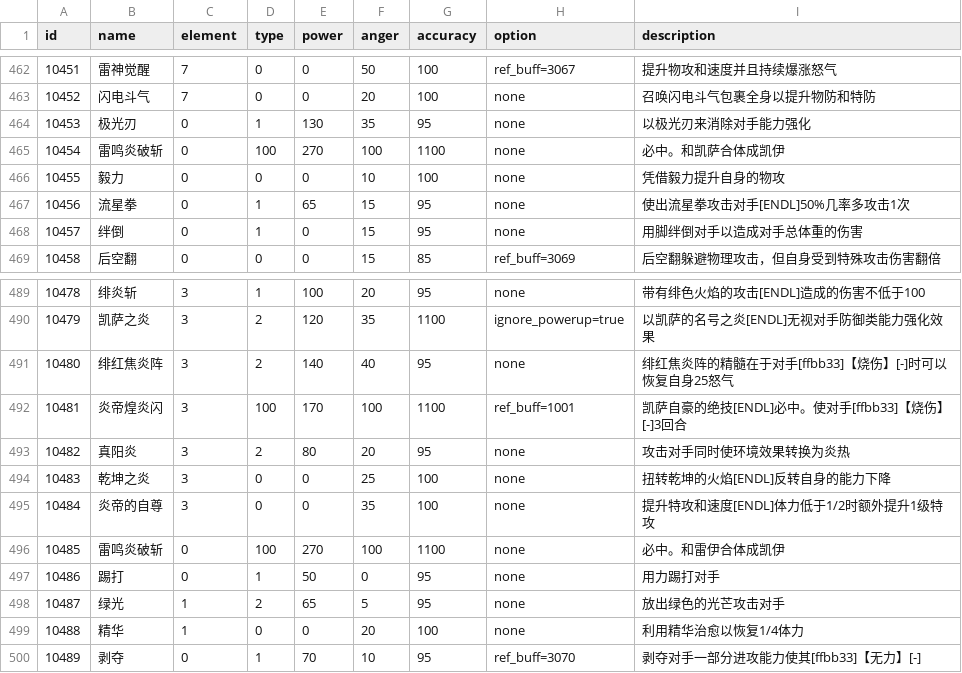
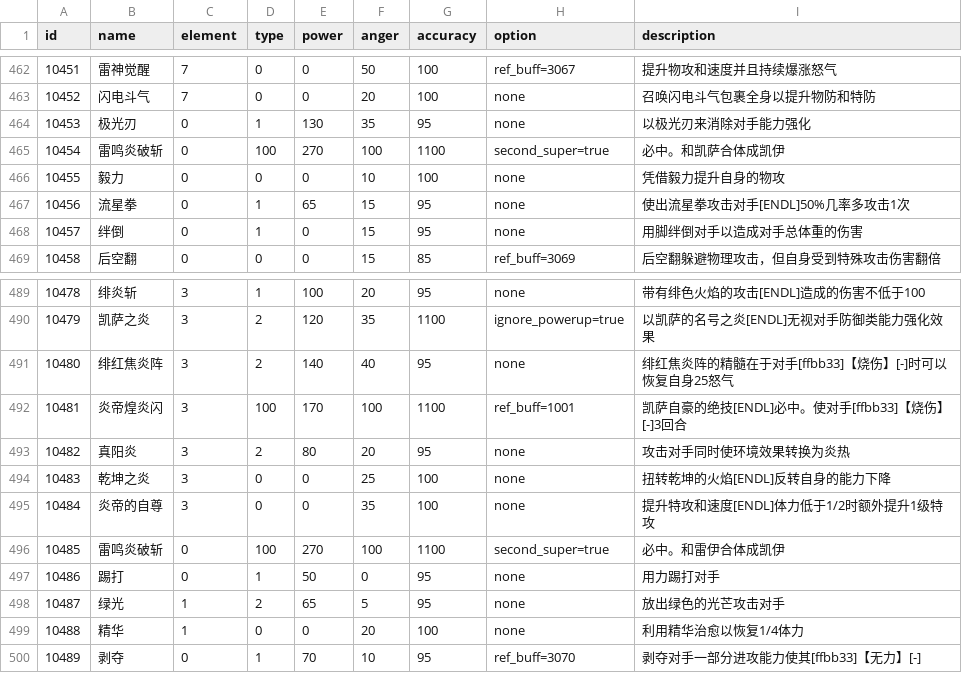
Before and after one commit to Brady29655751/Seer2-Restart-Lite, a CSV file: Assets/Resources/Data/Skills/info.csv, drawn as a sheet; only a part is shown, gaps mark what is left out.

```diff
--- a/Assets/Resources/Data/Skills/info.csv
+++ b/Assets/Resources/Data/Skills/info.csv
@@ -464,3 +464,3 @@ id,name,element,type,power,anger,accuracy,option,description
 10453,极光刃,0,1,130,35,95,none,以极光刃来消除对手能力强化
-10454,雷鸣炎破斩,0,100,270,100,1100,none,必中。和凯萨合体成凯伊
+10454,雷鸣炎破斩,0,100,270,100,1100,second_super=true,必中。和凯萨合体成凯伊
 10455,毅力,0,0,0,10,100,none,凭借毅力提升自身的物攻
@@ -495,3 +495,3 @@ id,name,element,type,power,anger,accuracy,option,description
 10484,炎帝的自尊,3,0,0,35,100,none,提升特攻和速度[ENDL]体力低于1/2时额外提升1级特攻
-10485,雷鸣炎破斩,0,100,270,100,1100,none,必中。和雷伊合体成凯伊
+10485,雷鸣炎破斩,0,100,270,100,1100,second_super=true,必中。和雷伊合体成凯伊
 10486,踢打,0,1,50,0,95,none,用力踢打对手
```
Also changed, not shown: 33 other files.
